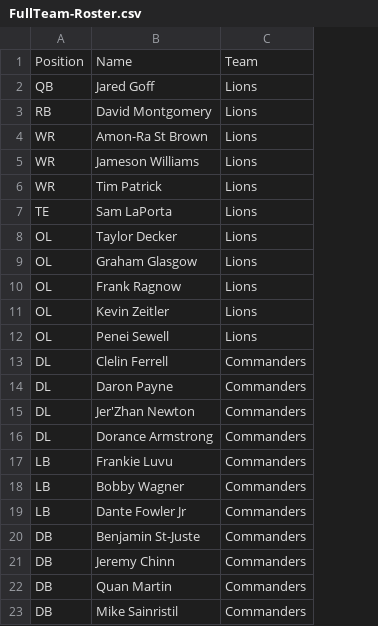
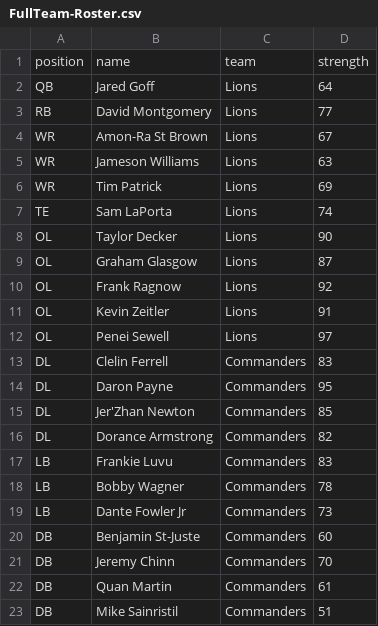
Before and after one commit to traskcon/NFL-RL, a CSV file: FullTeam-Roster.csv, drawn as a sheet; removed rows and columns are numbered as before the commit, all else as after; the diff names each change by its address in the sheet, - before the commit and + after, or states it on an @@ line.

```diff
--- a/FullTeam-Roster.csv
+++ b/FullTeam-Roster.csv
+column D, rows 2-23: 64 | 77 | 67 | 63 | 69 | 74 | 90 | 87 | 92 | 91 | 97 | 83 | 95 | 85 | 82 | 83 | 78 | 73 | 60 | 70 | 61 | 51
-row 1: Position | Name | Team
+row 1: position | name | team | strength
```
Also changed, not shown: 2 other files.
